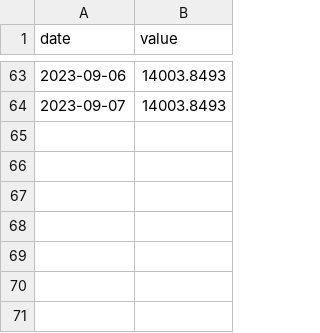
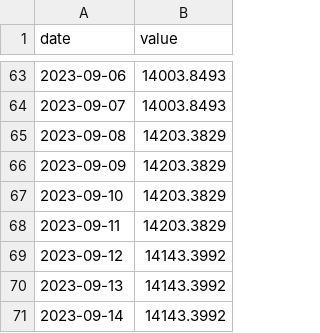
Before and after one commit to JoshuaPoon1/Watchfolio.app, a CSV file: watchfolio-project/data/rolexsubmarinerdateblack.csv, drawn as a sheet; only a part is shown, gaps mark what is left out.

Commit message:
Update rolexsubmarinerdateblack.csv

```diff
--- a/watchfolio-project/data/rolexsubmarinerdateblack.csv
+++ b/watchfolio-project/data/rolexsubmarinerdateblack.csv
@@ -64 +64,8 @@ date,value
 2023-09-07,14003.8493
+2023-09-08,14203.3829
+2023-09-09,14203.3829
+2023-09-10,14203.3829
+2023-09-11,14203.3829
+2023-09-12,14143.3992
+2023-09-13,14143.3992
+2023-09-14,14143.3992
```
